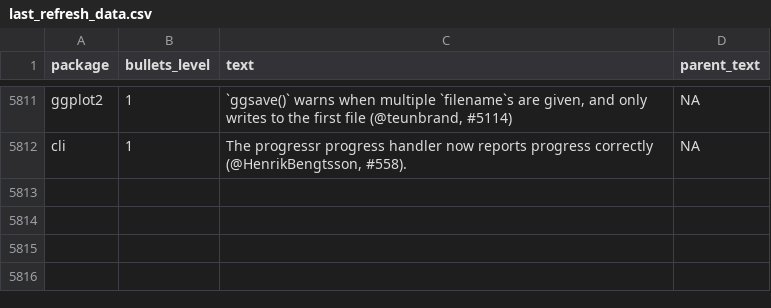
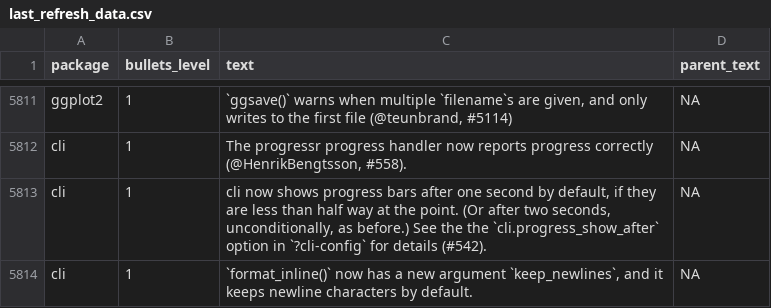
Before and after one commit to wurli/tidyverse-dev-bot, a CSV file: last_refresh_data.csv, drawn as a sheet; only a part is shown, gaps mark what is left out; the diff names each change by its address in the sheet, - before the commit and + after, or states it on an @@ line.

```diff
--- a/last_refresh_data.csv
+++ b/last_refresh_data.csv
+row 5813: cli | 1 | cli now shows progress bars after one second by default, if they are less than half way at the point. (Or after two seconds, unconditionally, as before.) See the the `cli.progress_show_after` option in `?cli-config` for details (#542). | NA
+row 5814: cli | 1 | `format_inline()` now has a new argument `keep_newlines`, and it keeps newline characters by default. | NA
```
Also changed, not shown: 3 other files.
